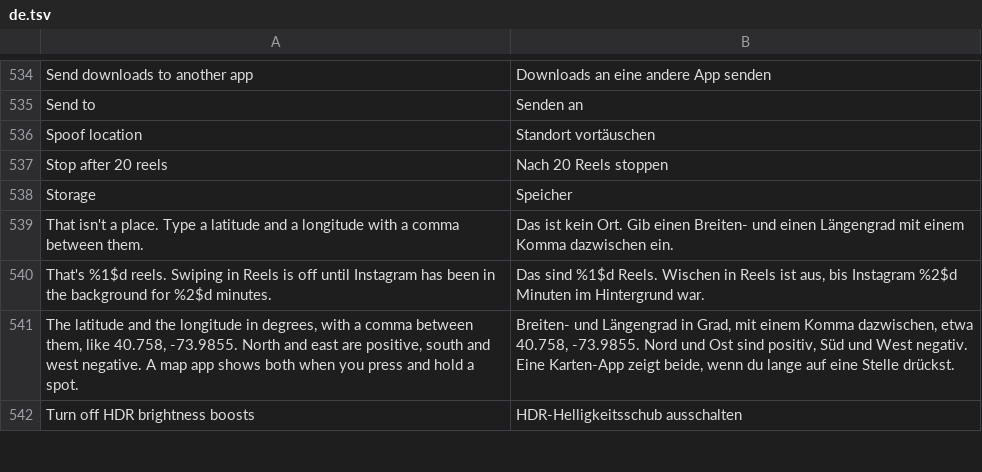
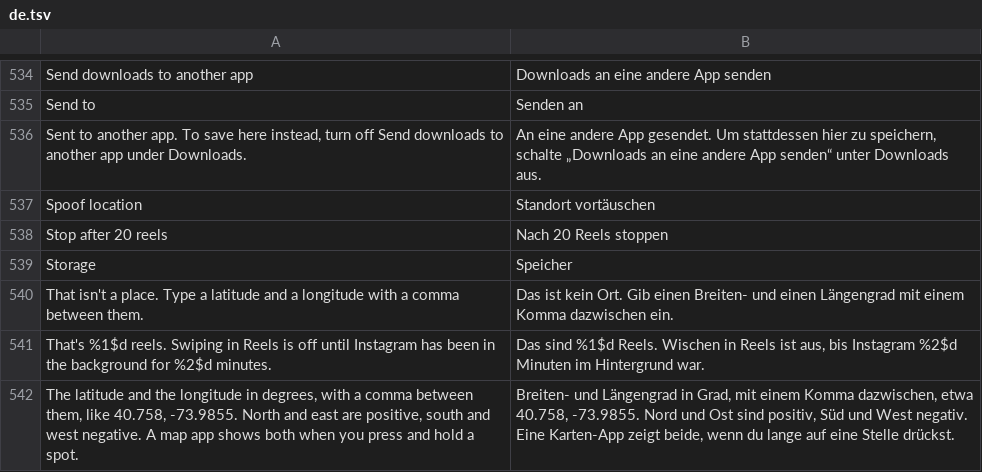
Before and after one commit to Aholicknight/HushGram, a TSV file: extensions/shared/library/src/main/l10n/de.tsv, drawn as a sheet; only a part is shown, gaps mark what is left out; the shorter side is filled out with more unchanged rows.

```diff
--- a/extensions/shared/library/src/main/l10n/de.tsv
+++ b/extensions/shared/library/src/main/l10n/de.tsv
@@ -535,2 +535,3 @@ Send downloads to another app	Downloads an eine andere App senden
 Send to	Senden an
+Sent to another app. To save here instead, turn off Send downloads to another app under Downloads.	An eine andere App gesendet. Um stattdessen hier zu speichern, schalte „Downloads an eine andere App senden“ unter Downloads aus.
 Spoof location	Standort vortäuschen
```
Also changed, not shown: extensions/shared/library/src/main/l10n/in.tsv, extensions/shared/library/src/main/l10n/it.tsv, 8 other files.
